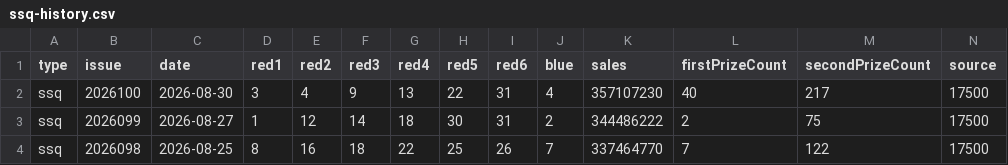
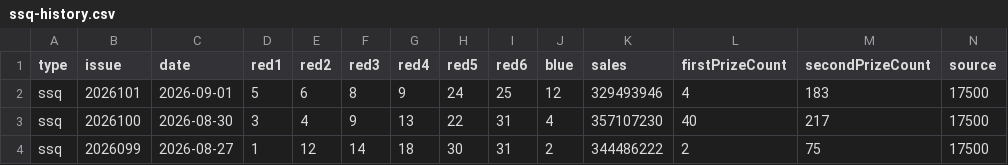
Before and after one commit to sfqin/lottery_ticket, a CSV file: data/ssq-history.csv, drawn as a sheet; only a part is shown; the shorter side is filled out with more unchanged rows.

```diff
--- a/data/ssq-history.csv
+++ b/data/ssq-history.csv
@@ -1,2 +1,3 @@
 type,issue,date,red1,red2,red3,red4,red5,red6,blue,sales,firstPrizeCount,secondPrizeCount,source
+ssq,2026101,2026-09-01,5,6,8,9,24,25,12,329493946,4,183,17500
 ssq,2026100,2026-08-30,3,4,9,13,22,31,4,357107230,40,217,17500
```
Also changed, not shown: data/ssq-arena.csv.
